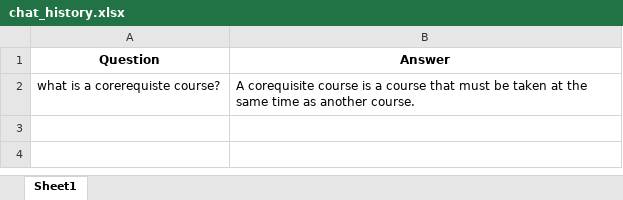
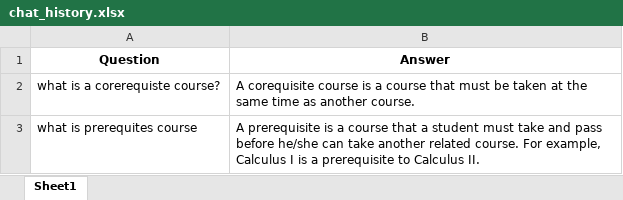
Before and after one commit to muayadjajo/kustchatbot, an Excel workbook: chat_logs/chat_history.xlsx, sheet Sheet1, drawn as a sheet; values as stored, in another font and other column widths than the file's, no borders; the diff names each change by its address in the sheet, - before the commit and + after, or states it on an @@ line.

Commit message:
Update chat history

```diff
--- a/chat_logs/chat_history.xlsx (sheet Sheet1)
+++ b/chat_logs/chat_history.xlsx (sheet Sheet1)
+row 3: what is prerequites course | A prerequisite is a course that a student must take and pass before he/she can take another related course. For example, Calculus I is a prerequisite to Calculus II.
```
